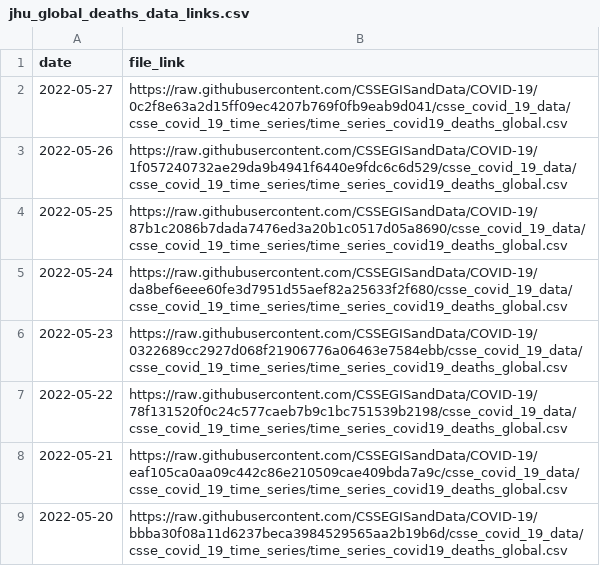
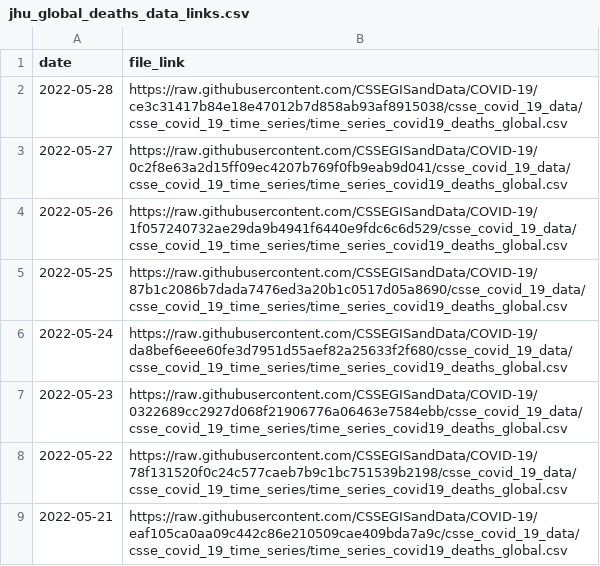
Before and after one commit to reichlab/covidData, a CSV file: data/jhu_global_deaths_data_links.csv, drawn as a sheet; only a part is shown; the shorter side is filled out with more unchanged rows.

```diff
--- a/data/jhu_global_deaths_data_links.csv
+++ b/data/jhu_global_deaths_data_links.csv
@@ -1,2 +1,3 @@
 "date","file_link"
+2022-05-28,"https://raw.githubusercontent.com/CSSEGISandData/COVID-19/ce3c31417b84e18e47012b7d858ab93af8915038/csse_covid_19_data/csse_covid_19_time_series/time_series_covid19_deaths_global.csv"
 2022-05-27,"https://raw.githubusercontent.com/CSSEGISandData/COVID-19/0c2f8e63a2d15ff09ec4207b769f0fb9eab9d041/csse_covid_19_data/csse_covid_19_time_series/time_series_covid19_deaths_global.csv"
```
Also changed, not shown: data/jhu_global_cases_data_links.csv, data/jhu_us_cases_data_links.csv, 1 other file.
